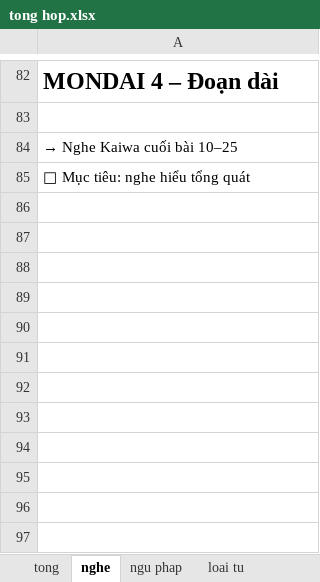
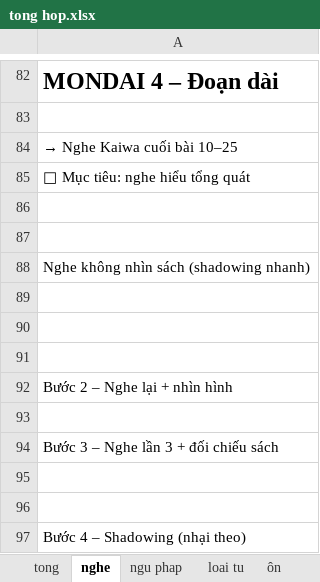
Before and after one commit to tvtoiit/Tong-hop-tieng-nhat, an Excel workbook: tong hop.xlsx, sheet nghe, drawn as a sheet; only a part is shown, gaps mark what is left out; values as stored, in another font and other column widths than the file's, no borders; the diff names each change by its address in the sheet, - before the commit and + after, or states it on an @@ line.

```diff
--- a/tong hop.xlsx (sheet nghe)
+++ b/tong hop.xlsx (sheet nghe)
+sheet tab: ôn
+row 86: (empty)
+row 87: (empty)
+row 88: Nghe không nhìn sách (shadowing nhanh)
+row 89: (empty)
+row 90: (empty)
+row 91: (empty)
+row 92: Bước 2 – Nghe lại + nhìn hình
+row 93: (empty)
+row 94: Bước 3 – Nghe lần 3 + đối chiếu sách
+row 95: (empty)
+row 96: (empty)
+row 97: Bước 4 – Shadowing (nhại theo)
```
Also changed, not shown: other sheet tabs, 2 other files.
